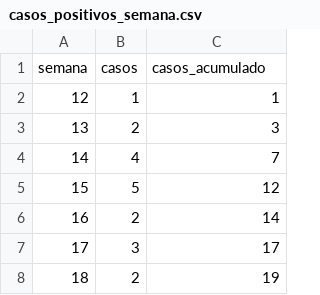
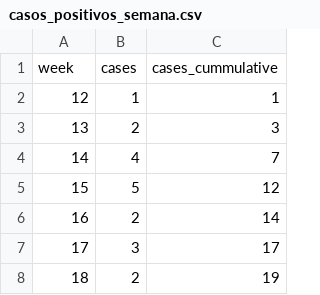
Before and after one commit to Team-66-DS4A/Dash-front, a CSV file: Data/casos_positivos_semana.csv, drawn as a sheet; only a part is shown.

```diff
--- a/Data/casos_positivos_semana.csv
+++ b/Data/casos_positivos_semana.csv
@@ -1,2 +1,2 @@
-semana,casos,casos_acumulado
+week,cases,cases_cummulative
 12,1,1
```
Also changed, not shown: Data/casos_positivos_dia.csv, Data/mortalidad_dia.csv, 4 other files.
